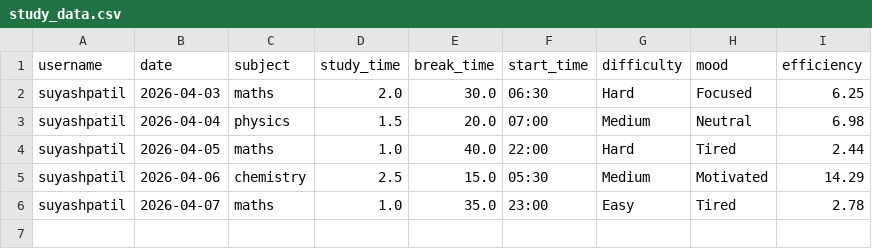
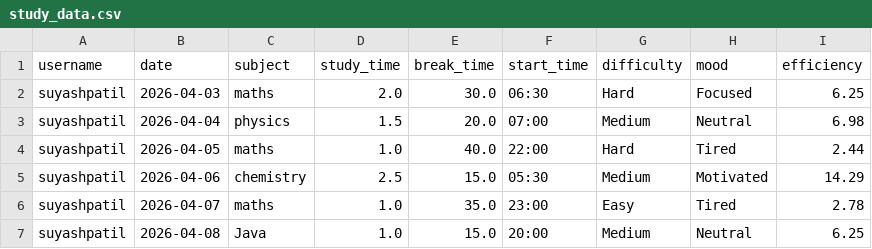
Before and after one commit to SuyashPatil02/StudySense, a CSV file: study_data.csv, drawn as a sheet; the diff names each change by its address in the sheet, - before the commit and + after, or states it on an @@ line.

```diff
--- a/study_data.csv
+++ b/study_data.csv
+row 7: suyashpatil | 2026-04-08 | Java | 1.0 | 15.0 | 20:00 | Medium | Neutral | 6.25
```
Also changed, not shown: 5 other files.
